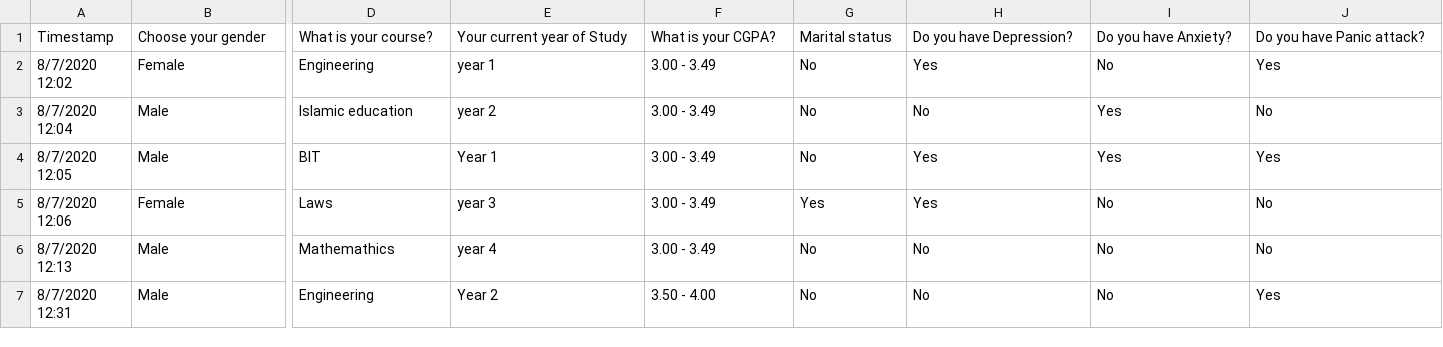
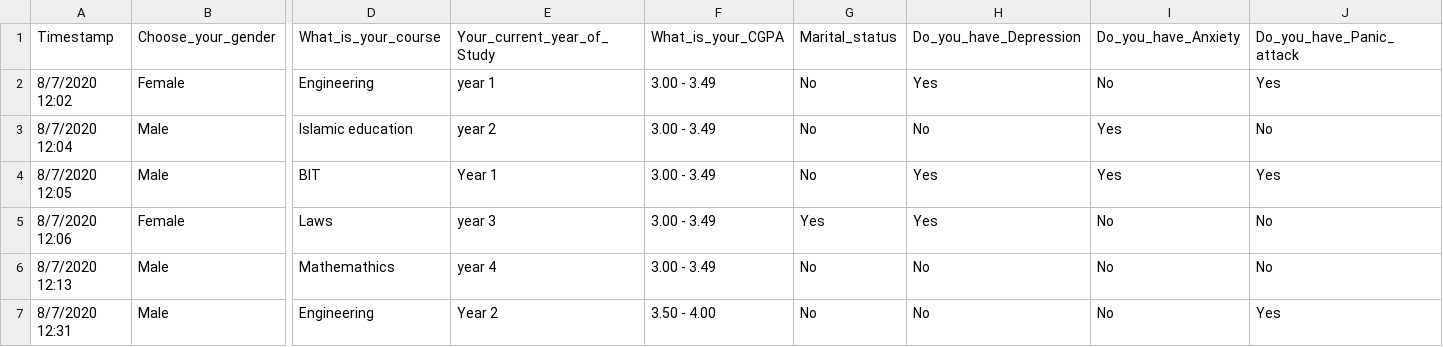
Before and after one commit to CDaniaN/mental-health-research-proj, a CSV file: student_mental_health.csv, drawn as a sheet; only a part is shown, gaps mark what is left out; the diff covers the shown part only; the diff names each change by its address in the sheet, - before the commit and + after, or states it on an @@ line.

```diff
--- a/student_mental_health.csv
+++ b/student_mental_health.csv
-B1: Choose your gender
+B1: Choose_your_gender
-D1: What is your course?
+D1: What_is_your_course
-E1: Your current year of Study
+E1: Your_current_year_of_Study
-F1: What is your CGPA?
+F1: What_is_your_CGPA
-G1: Marital status
+G1: Marital_status
-H1: Do you have Depression?
+H1: Do_you_have_Depression
-I1: Do you have Anxiety?
+I1: Do_you_have_Anxiety
-J1: Do you have Panic attack?
+J1: Do_you_have_Panic_attack
```
Also changed, not shown: 1 edited cell elsewhere in this file, 1 other file.
